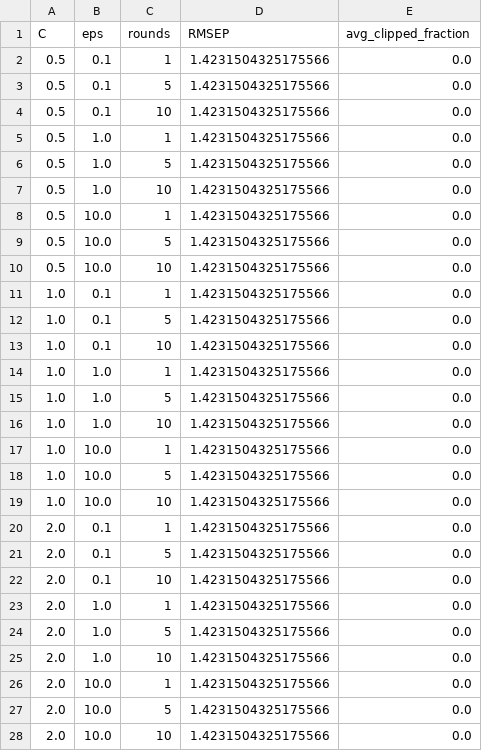
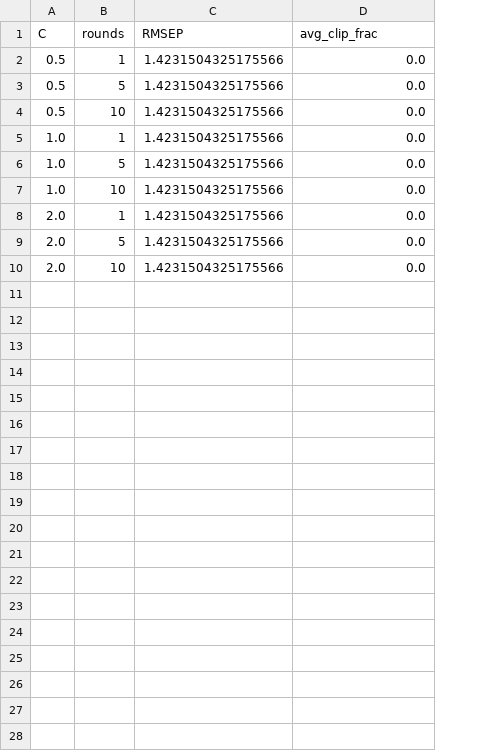
Before and after one commit to dabdul-wahab1988/Federated-Chemometrics, a CSV file: generated_figures_tables/hparam_fl_grid.csv, drawn as a sheet; removed rows and columns are numbered as before the commit, all else as after; the diff names each change by its address in the sheet, - before the commit and + after, or states it on an @@ line.

Commit message:
docs: finalize programmatically-mapped hyperparameter grids for reviewer response

```diff
--- a/generated_figures_tables/hparam_fl_grid.csv
+++ b/generated_figures_tables/hparam_fl_grid.csv
-column B (eps), rows 8-13: 10.0 | 10.0 | 10.0 | 0.1 | 0.1 | 0.1; rows 20-22: all 0.1
-D1: avg_clipped_fraction
+D1: avg_clip_frac
-row 2: 0.5 | 0.1 | 1 | 1.4231504325175566 | 0.0
-row 3: 0.5 | 0.1 | 5 | 1.4231504325175566 | 0.0
-row 4: 0.5 | 0.1 | 10 | 1.4231504325175566 | 0.0
-row 5: 0.5 | 1.0 | 1 | 1.4231504325175566 | 0.0
-row 6: 0.5 | 1.0 | 5 | 1.4231504325175566 | 0.0
-row 7: 0.5 | 1.0 | 10 | 1.4231504325175566 | 0.0
-row 14: 1.0 | 1.0 | 1 | 1.4231504325175566 | 0.0
-row 15: 1.0 | 1.0 | 5 | 1.4231504325175566 | 0.0
-row 16: 1.0 | 1.0 | 10 | 1.4231504325175566 | 0.0
-row 17: 1.0 | 10.0 | 1 | 1.4231504325175566 | 0.0
-row 18: 1.0 | 10.0 | 5 | 1.4231504325175566 | 0.0
-row 19: 1.0 | 10.0 | 10 | 1.4231504325175566 | 0.0
-row 23: 2.0 | 1.0 | 1 | 1.4231504325175566 | 0.0
-row 24: 2.0 | 1.0 | 5 | 1.4231504325175566 | 0.0
-row 25: 2.0 | 1.0 | 10 | 1.4231504325175566 | 0.0
-row 26: 2.0 | 10.0 | 1 | 1.4231504325175566 | 0.0
-row 27: 2.0 | 10.0 | 5 | 1.4231504325175566 | 0.0
-row 28: 2.0 | 10.0 | 10 | 1.4231504325175566 | 0.0
```
Also changed, not shown: 1 other file.
